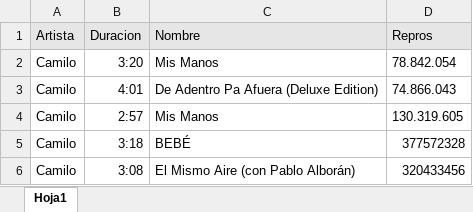
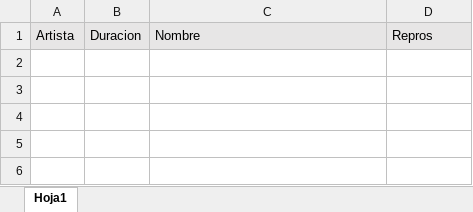
Before and after one commit to puch3/TestSpotify, an Excel workbook: Output.xlsx, sheet Hoja1, drawn as a sheet; values as stored, in another font and other column widths than the file's, no borders; the diff names each change by its address in the sheet, - before the commit and + after, or states it on an @@ line.

```diff
--- a/Output.xlsx (sheet Hoja1)
+++ b/Output.xlsx (sheet Hoja1)
-row 2: Camilo | 3:20 | Mis Manos | 78.842.054
-row 3: Camilo | 4:01 | De Adentro Pa Afuera (Deluxe Edition) | 74.866.043
-row 4: Camilo | 2:57 | Mis Manos | 130.319.605
-row 5: Camilo | 3:18 | BEBÉ | 377572328
-row 6: Camilo | 3:08 | El Mismo Aire (con Pablo Alborán) | 320433456
```
Also changed, not shown: 1 other file.
